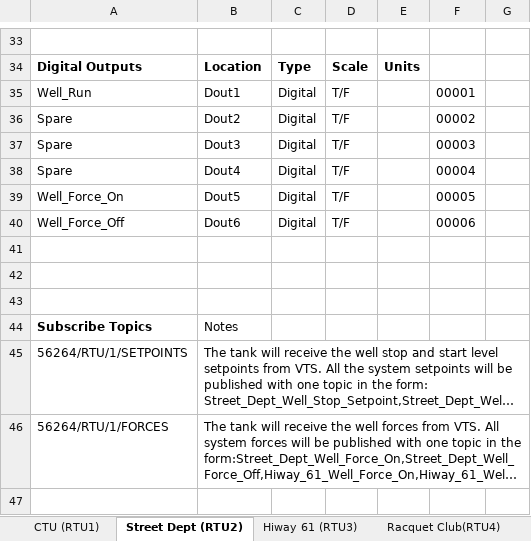
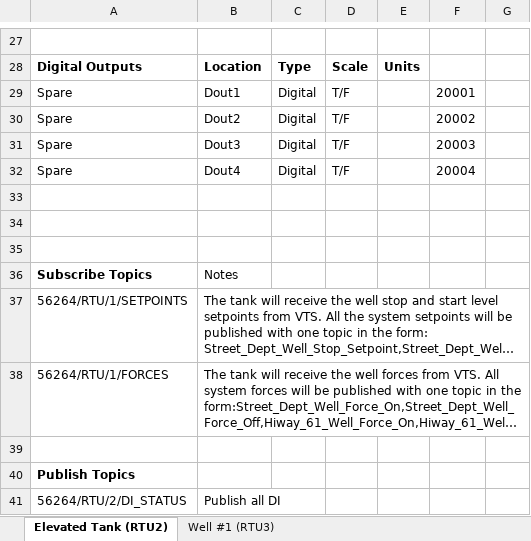
Before and after one commit to djaybond/56276_Mize, an Excel workbook: 56276_Mize.xlsx, sheet Elevated Tank (RTU2), drawn as a sheet; only a part is shown, gaps mark what is left out; the shorter side is filled out with more unchanged rows; long unchanged cells end in …; values as stored, in another font and other column widths than the file's, no borders; removed rows and columns are numbered as before the commit, all else as after; the diff covers the shown part only; the diff names each change by its address in the sheet, - before the commit and + after, or states it on an @@ line.

```diff
--- a/56276_Mize.xlsx (sheet Elevated Tank (RTU2))
+++ b/56276_Mize.xlsx (sheet Elevated Tank (RTU2))
-sheet tab: Street Dept (RTU2)
+sheet tab: Elevated Tank (RTU2)
-sheet tab: Hiway 61 (RTU3)
+sheet tab: Well #1 (RTU3)
-sheet tab: CTU (RTU1)
-sheet tab: Racquet Club(RTU4)
-A29: Well_Run
+A29: Spare
-F29: 00001
+F29: 20001
-F30: 00002
+F30: 20002
-F31: 00003
+F31: 20003
-F32: 00004
+F32: 20004
-row 39: Well_Force_On | Dout5 | Digital | T/F |  | 00005
-row 40: Well_Force_Off | Dout6 | Digital | T/F |  | 00006
```
Also changed, not shown: 6 removed rows and 7 edited cells elsewhere in this sheet, sheet Well #1 (RTU3), other sheet tabs, 1 other file.
